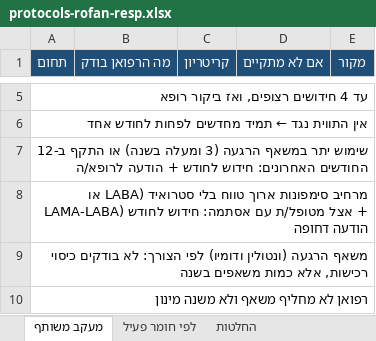
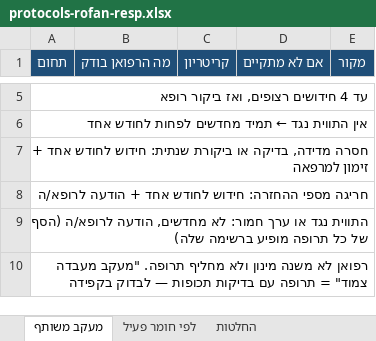
Before and after one commit to asseoy/medical_aids, an Excel workbook: protocols-rofan-resp.xlsx, sheet מעקב משותף, drawn as a sheet; only a part is shown, gaps mark what is left out; values as stored, in another font and other column widths than the file's, no borders; the diff covers the shown part only; the diff names each change by its address in the sheet, - before the commit and + after, or states it on an @@ line.

```diff
--- a/protocols-rofan-resp.xlsx (sheet מעקב משותף)
+++ b/protocols-rofan-resp.xlsx (sheet מעקב משותף)
-A7 (תחום): שימוש יתר במשאף הרגעה (3 ומעלה בשנה) או התקף ב-12 החודשים האחרונים: חידוש לחודש + הודעה לרופא/ה
+A7 (תחום): חסרה מדידה, בדיקה או ביקורת שנתית: חידוש לחודש אחד + זימון למרפאה
-A8 (תחום): מרחיב סימפונות ארוך טווח בלי סטרואיד (LABA או LAMA-LABA) אצל מטופל/ת עם אסתמה: חידוש לחודש + הודעה דחופה
+A8 (תחום): חריגה מספי ההחזרה: חידוש לחודש אחד + הודעה לרופא/ה
-A9 (תחום): משאף הרגעה (ונטולין ודומיו) לפי הצורך: לא בודקים כיסוי רכישות, אלא כמות משאפים בשנה
+A9 (תחום): התווית נגד או ערך חמור: לא מחדשים, הודעה לרופא/ה (הסף של כל תרופה מופיע ברשימה שלה)
-A10 (תחום): רפואן לא מחליף משאף ולא משנה מינון
+A10 (תחום): רפואן לא משנה מינון ולא מחליף תרופה. "מעקב מעבדה צמוד" = תרופה עם בדיקות תכופות — לבדוק בקפידה
```
Also changed, not shown: 5 added rows and 1 edited cell elsewhere in this sheet, sheet לפי חומר פעיל, sheet החלטות, formulas that keep their value, protocols-rofan-neuro.xlsx, 15 other files.
